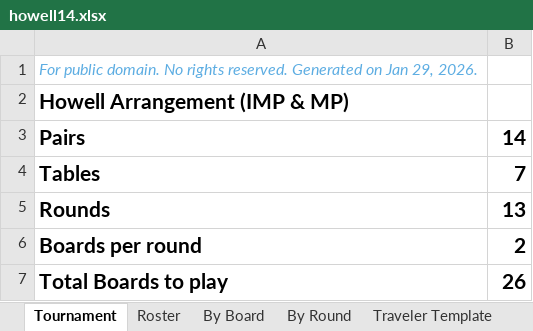
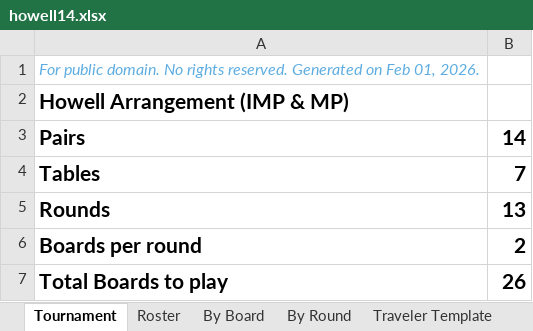
Before and after one commit to sywhub/howellcards, an Excel workbook: howell14.xlsx, sheet Tournament, drawn as a sheet; values as stored, in another font and other column widths than the file's, no borders; the diff names each change by its address in the sheet, - before the commit and + after, or states it on an @@ line.

```diff
--- a/howell14.xlsx (sheet Tournament)
+++ b/howell14.xlsx (sheet Tournament)
-A1: …Generated on Jan 29, 2026.
+A1: …Generated on Feb 01, 2026.
```
Also changed, not shown: sheet By Board, sheet Roster, howell10.xlsx, howell11.xlsx, 17 other files.
